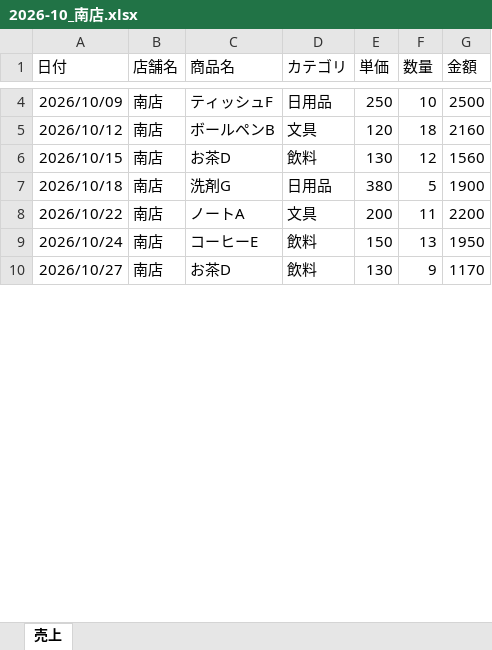
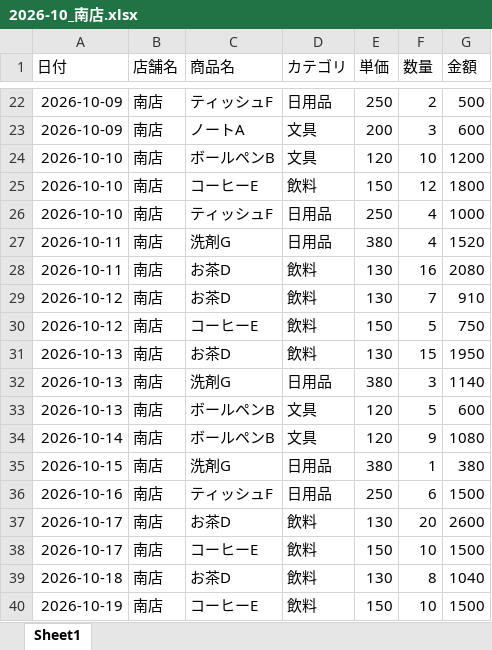
Before and after one commit to yukon2051-byteyu/sales-report-tool, an Excel workbook: input/2026-10_南店.xlsx, sheet Sheet1, drawn as a sheet; only a part is shown, gaps mark what is left out; values as stored, in another font and other column widths than the file's, no borders; removed rows and columns are numbered as before the commit, all else as after; the diff covers the shown part only; the diff names each change by its address in the sheet, - before the commit and + after, or states it on an @@ line.

```diff
--- a/input/2026-10_南店.xlsx (sheet Sheet1)
+++ b/input/2026-10_南店.xlsx (sheet Sheet1)
-sheet tab: 売上
+sheet tab: Sheet1
-A22 (日付): 2026/10/09
+A22 (日付): 2026-10-09
-F22 (数量): 10
+F22 (数量): 2
-G22 (金額): 2500
+G22 (金額): 500
+row 23: 2026-10-09 | 南店 | ノートA | 文具 | 200 | 3 | 600
-A24 (日付): 2026/10/12
+A24 (日付): 2026-10-10
-F24 (数量): 18
+F24 (数量): 10
-G24 (金額): 2160
+G24 (金額): 1200
+row 25: 2026-10-10 | 南店 | コーヒーE | 飲料 | 150 | 12 | 1800
+row 26: 2026-10-10 | 南店 | ティッシュF | 日用品 | 250 | 4 | 1000
+row 27: 2026-10-11 | 南店 | 洗剤G | 日用品 | 380 | 4 | 1520
-A28 (日付): 2026/10/15
+A28 (日付): 2026-10-11
-F28 (数量): 12
+F28 (数量): 16
-G28 (金額): 1560
+G28 (金額): 2080
+row 29: 2026-10-12 | 南店 | お茶D | 飲料 | 130 | 7 | 910
+row 30: 2026-10-12 | 南店 | コーヒーE | 飲料 | 150 | 5 | 750
+row 31: 2026-10-13 | 南店 | お茶D | 飲料 | 130 | 15 | 1950
-A32 (日付): 2026/10/18
+A32 (日付): 2026-10-13
-F32 (数量): 5
+F32 (数量): 3
-G32 (金額): 1900
+G32 (金額): 1140
-row 8: 2026/10/22 | 南店 | ノートA | 文具 | 200 | 11 | 2200
+row 33: 2026-10-13 | 南店 | ボールペンB | 文具 | 120 | 5 | 600
+row 34: 2026-10-14 | 南店 | ボールペンB | 文具 | 120 | 9 | 1080
+row 35: 2026-10-15 | 南店 | 洗剤G | 日用品 | 380 | 1 | 380
+row 36: 2026-10-16 | 南店 | ティッシュF | 日用品 | 250 | 6 | 1500
+row 37: 2026-10-17 | 南店 | お茶D | 飲料 | 130 | 20 | 2600
-A38 (日付): 2026/10/24
+A38 (日付): 2026-10-17
-F38 (数量): 13
+F38 (数量): 10
-G38 (金額): 1950
+G38 (金額): 1500
-A39 (日付): 2026/10/27
+A39 (日付): 2026-10-18
-F39 (数量): 9
+F39 (数量): 8
-G39 (金額): 1170
+G39 (金額): 1040
+row 40: 2026-10-19 | 南店 | コーヒーE | 飲料 | 150 | 10 | 1500
```
Also changed, not shown: 41 added rows and 5 edited cells elsewhere in this sheet, input/2026-09_南店.xlsx, 18 other files.
